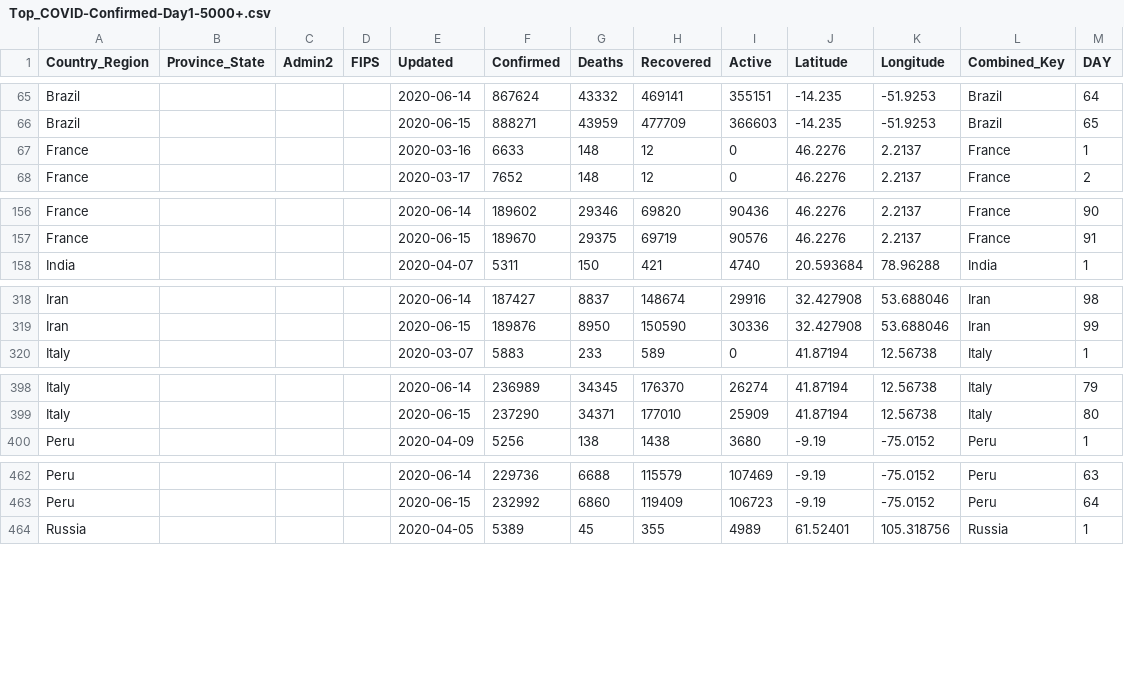
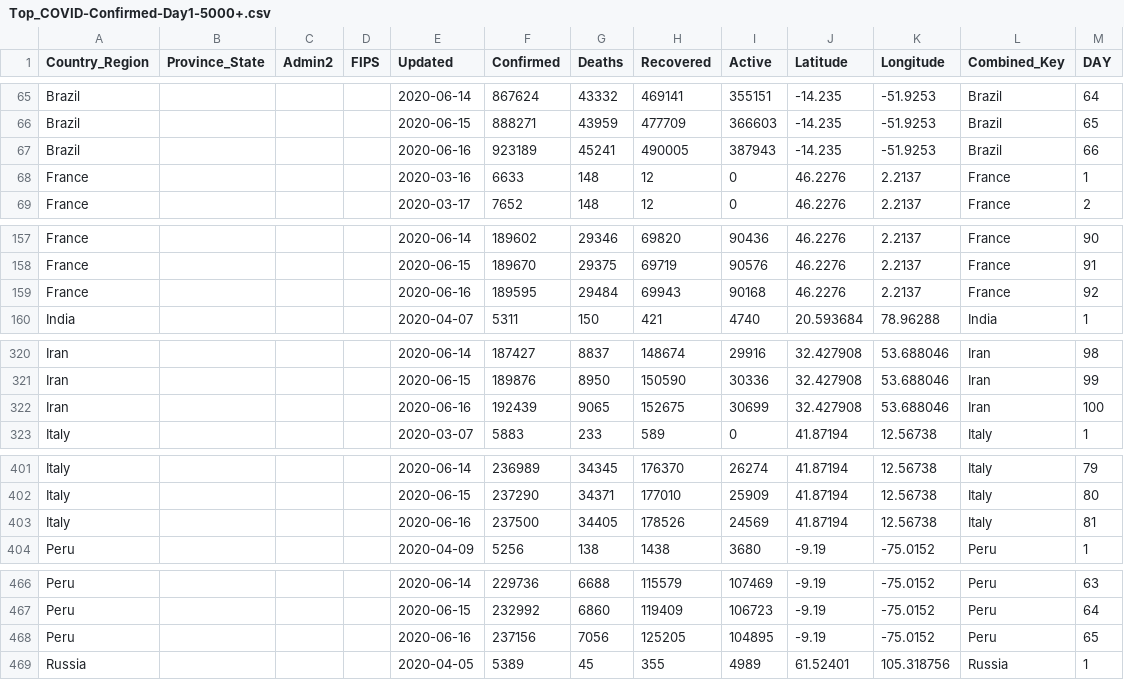
Before and after one commit to ClearsenseData/COVID-Data, a CSV file: Top_COVID-Confirmed-Day1-5000+.csv, drawn as a sheet; only a part is shown, gaps mark what is left out; the diff covers the shown part only.

Commit message:
COVIDdailyUpdate

```diff
--- a/Top_COVID-Confirmed-Day1-5000+.csv
+++ b/Top_COVID-Confirmed-Day1-5000+.csv
@@ -66,2 +66,3 @@ Brazil,"","","",2020-06-14,867624,43332,469141,355151,-14.235,-51.9253,Brazil,64
 Brazil,"","","",2020-06-15,888271,43959,477709,366603,-14.235,-51.9253,Brazil,65
+Brazil,"","","",2020-06-16,923189,45241,490005,387943,-14.235,-51.9253,Brazil,66
 France,"","","",2020-03-16,6633,148,12,0,46.2276,2.2137,France,1
@@ -157,2 +158,3 @@ France,"","","",2020-06-14,189602,29346,69820,90436,46.2276,2.2137,France,90
 France,"","","",2020-06-15,189670,29375,69719,90576,46.2276,2.2137,France,91
+France,"","","",2020-06-16,189595,29484,69943,90168,46.2276,2.2137,France,92
 India,"","","",2020-04-07,5311,150,421,4740,20.593684,78.96288,India,1
@@ -319,2 +321,3 @@ Iran,"","","",2020-06-14,187427,8837,148674,29916,32.427908,53.688046,Iran,98
 Iran,"","","",2020-06-15,189876,8950,150590,30336,32.427908,53.688046,Iran,99
+Iran,"","","",2020-06-16,192439,9065,152675,30699,32.427908,53.688046,Iran,100
 Italy,"","","",2020-03-07,5883,233,589,0,41.87194,12.56738,Italy,1
@@ -399,2 +402,3 @@ Italy,"","","",2020-06-14,236989,34345,176370,26274,41.87194,12.56738,Italy,79
 Italy,"","","",2020-06-15,237290,34371,177010,25909,41.87194,12.56738,Italy,80
+Italy,"","","",2020-06-16,237500,34405,178526,24569,41.87194,12.56738,Italy,81
 Peru,"","","",2020-04-09,5256,138,1438,3680,-9.19,-75.0152,Peru,1
@@ -463,2 +467,3 @@ Peru,"","","",2020-06-14,229736,6688,115579,107469,-9.19,-75.0152,Peru,63
 Peru,"","","",2020-06-15,232992,6860,119409,106723,-9.19,-75.0152,Peru,64
+Peru,"","","",2020-06-16,237156,7056,125205,104895,-9.19,-75.0152,Peru,65
 Russia,"","","",2020-04-05,5389,45,355,4989,61.52401,105.318756,Russia,1
```
Also changed, not shown: 3 added rows elsewhere in this file, 2 other files.
